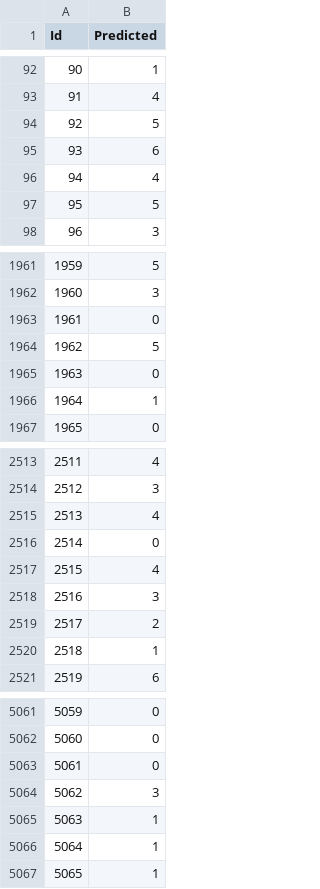
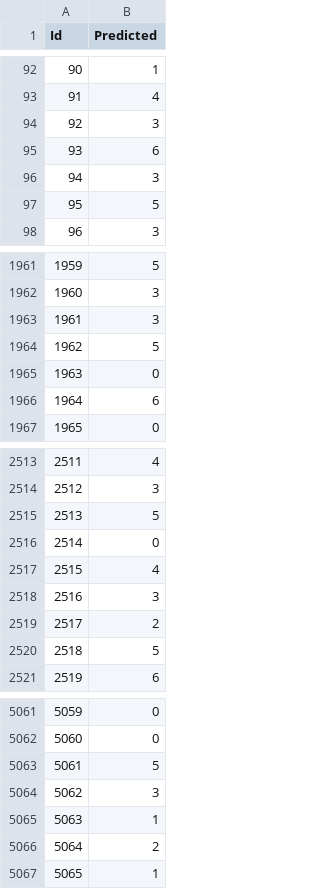
Before and after one commit to adriazzo/Progetto_DSL, a CSV file: submission.csv, drawn as a sheet; only a part is shown, gaps mark what is left out; the diff covers the shown part only.

```diff
--- a/submission.csv
+++ b/submission.csv
@@ -93,5 +93,5 @@ Id,Predicted
 91,4
-92,5
+92,3
 93,6
-94,4
+94,3
 95,5
@@ -1962,6 +1962,6 @@ Id,Predicted
 1960,3
-1961,0
+1961,3
 1962,5
 1963,0
-1964,1
+1964,6
 1965,0
@@ -2514,3 +2514,3 @@ Id,Predicted
 2512,3
-2513,4
+2513,5
 2514,0
@@ -2519,3 +2519,3 @@ Id,Predicted
 2517,2
-2518,1
+2518,5
 2519,6
@@ -5062,6 +5062,6 @@ Id,Predicted
 5060,0
-5061,0
+5061,5
 5062,3
 5063,1
-5064,1
+5064,2
 5065,1
```
Also changed, not shown: 158 edited cells elsewhere in this file, 2 other files.
